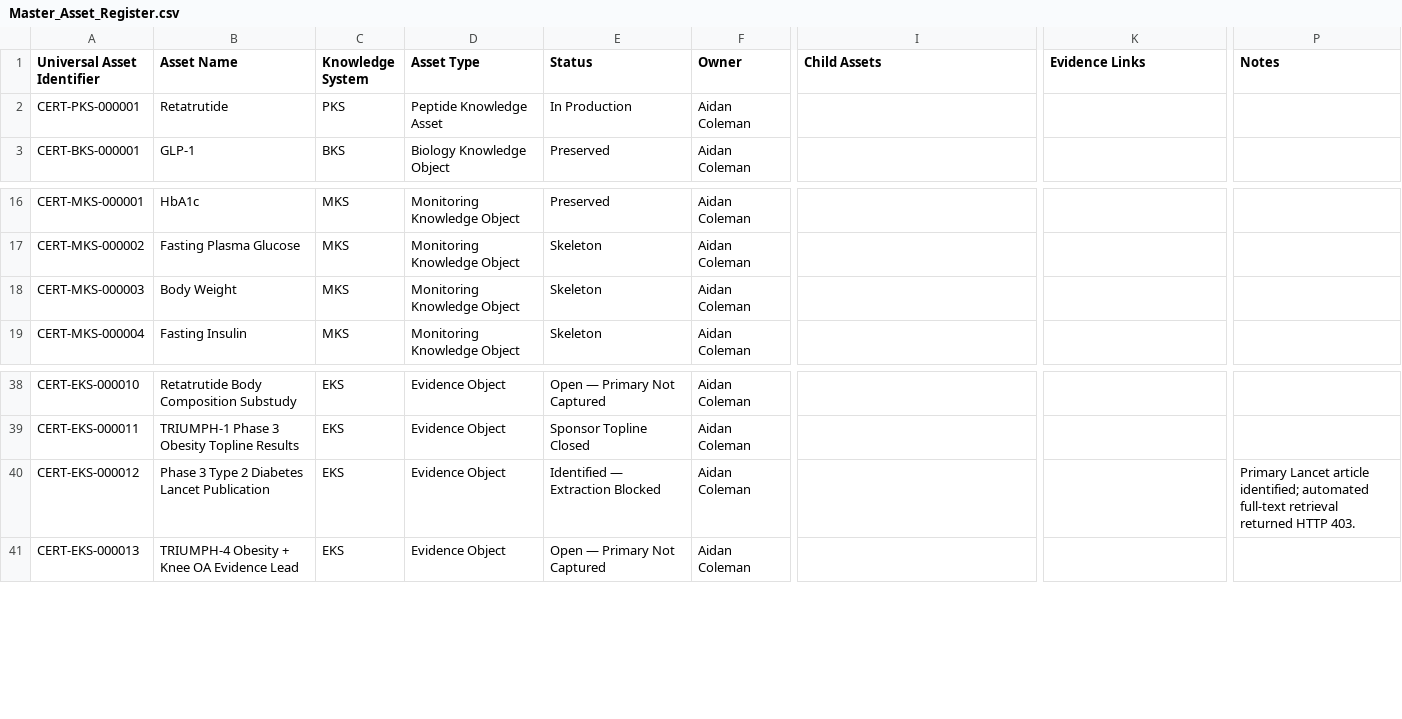
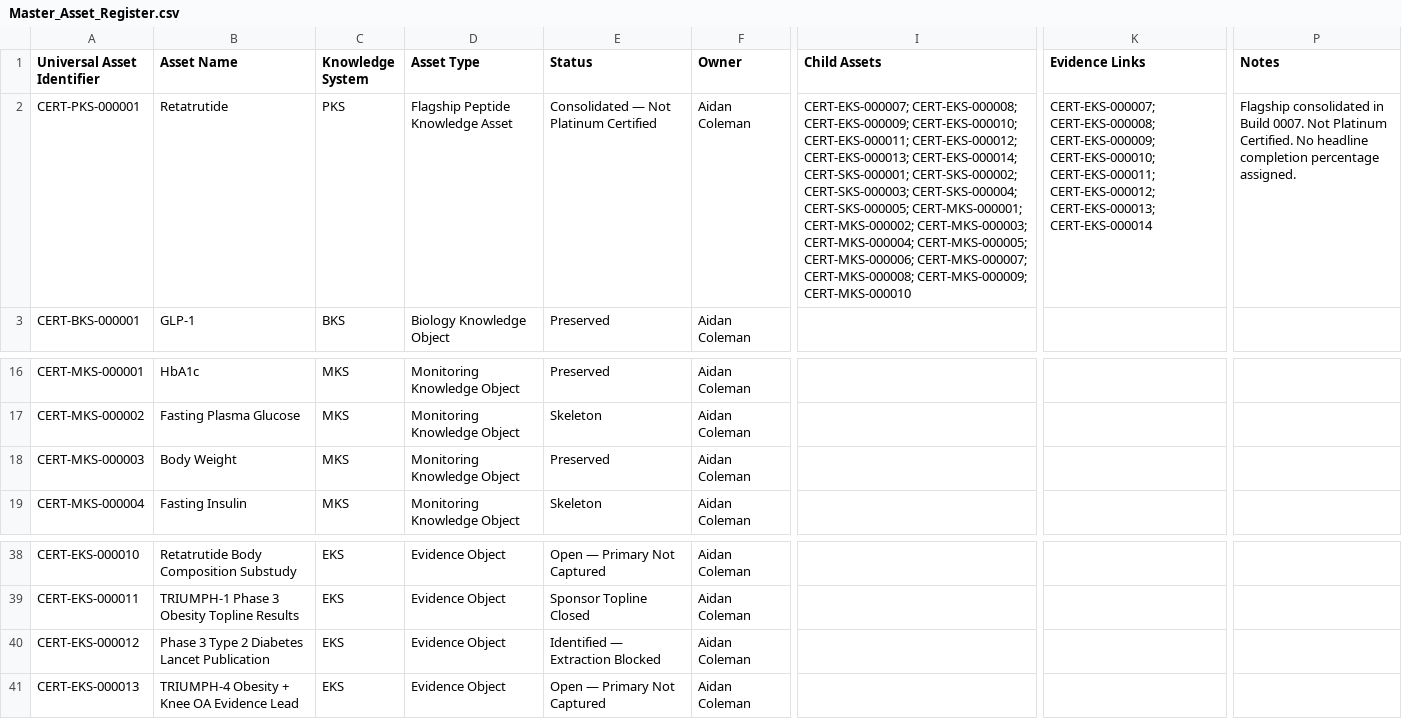
Before and after one commit to ajc1786/certiaura-knowledge-engine, a CSV file: Documentation/Master_Asset_Register.csv, drawn as a sheet; only a part is shown, gaps mark what is left out; the diff names each change by its address in the sheet, - before the commit and + after, or states it on an @@ line.

Commit message:
Add Certiaura Build 0007 Retatrutide flagship consolidation

```diff
--- a/Documentation/Master_Asset_Register.csv
+++ b/Documentation/Master_Asset_Register.csv
-D2 (Asset Type): Peptide Knowledge Asset
+D2 (Asset Type): Flagship Peptide Knowledge Asset
-E2 (Status): In Production
+E2 (Status): Consolidated — Not Platinum Certified
-I2 (Child Assets): (empty)
+I2 (Child Assets): CERT-EKS-000007; CERT-EKS-000008; CERT-EKS-000009; CERT-EKS-000010; CERT-EKS-000011; CERT-EKS-000012; CERT-EKS-000013; CERT-EKS-000014; CERT-SKS-000001; CERT-SKS-000002; CERT-SKS-000003; CERT-SKS-000004; CERT-SKS-000005; CERT-MKS-000001; CERT-MKS-000002; CERT-MKS-000003; CERT-MKS-000004; CERT-MKS-000005; CERT-MKS-000006; CERT-MKS-000007; CERT-MKS-000008; CERT-MKS-000009; CERT-MKS-000010
-K2 (Evidence Links): (empty)
+K2 (Evidence Links): CERT-EKS-000007; CERT-EKS-000008; CERT-EKS-000009; CERT-EKS-000010; CERT-EKS-000011; CERT-EKS-000012; CERT-EKS-000013; CERT-EKS-000014
-P2 (Notes): (empty)
+P2 (Notes): Flagship consolidated in Build 0007. Not Platinum Certified. No headline completion percentage assigned.
-E18 (Status): Skeleton
+E18 (Status): Preserved
-P40 (Notes): Primary Lancet article identified; automated full-text retrieval returned HTTP 403.
+P40 (Notes): (empty)
```
Also changed, not shown: 20 other files.
